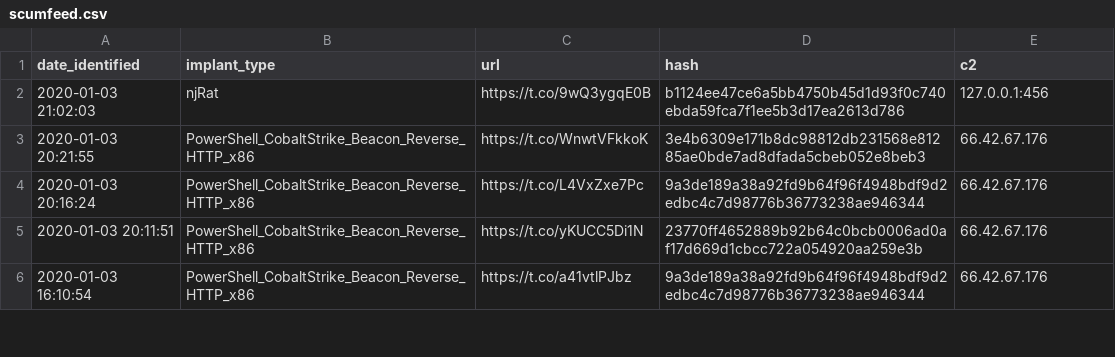
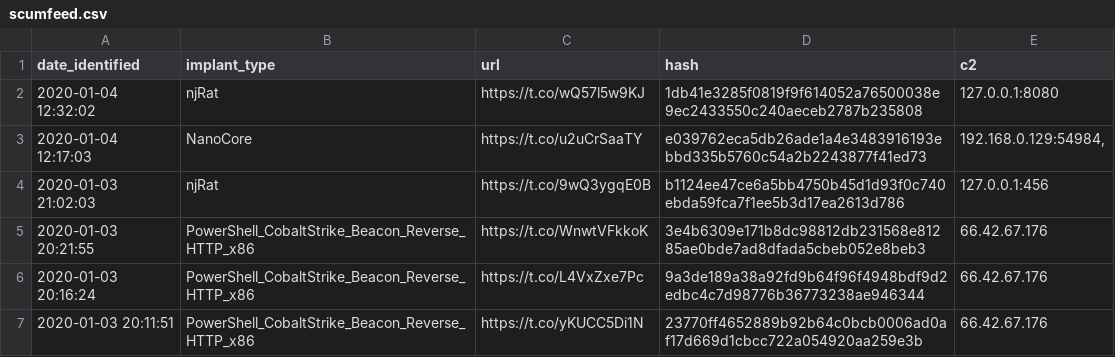
Before and after one commit to signalblur/ScumBots-DataFeed, a CSV file: scumfeed.csv, drawn as a sheet; only a part is shown; the shorter side is filled out with more unchanged rows; the diff names each change by its address in the sheet, - before the commit and + after, or states it on an @@ line.

```diff
--- a/scumfeed.csv
+++ b/scumfeed.csv
+row 2: 2020-01-04 12:32:02 | njRat | https://t.co/wQ57l5w9KJ | 1db41e3285f0819f9f614052a76500038e9ec2433550c240aeceb2787b235808 | 127.0.0.1:8080
+row 3: 2020-01-04 12:17:03 | NanoCore | https://t.co/u2uCrSaaTY | e039762eca5db26ade1a4e3483916193ebbd335b5760c54a2b2243877f41ed73 | 192.168.0.129:54984,
```
Also changed, not shown: 1 other file.
